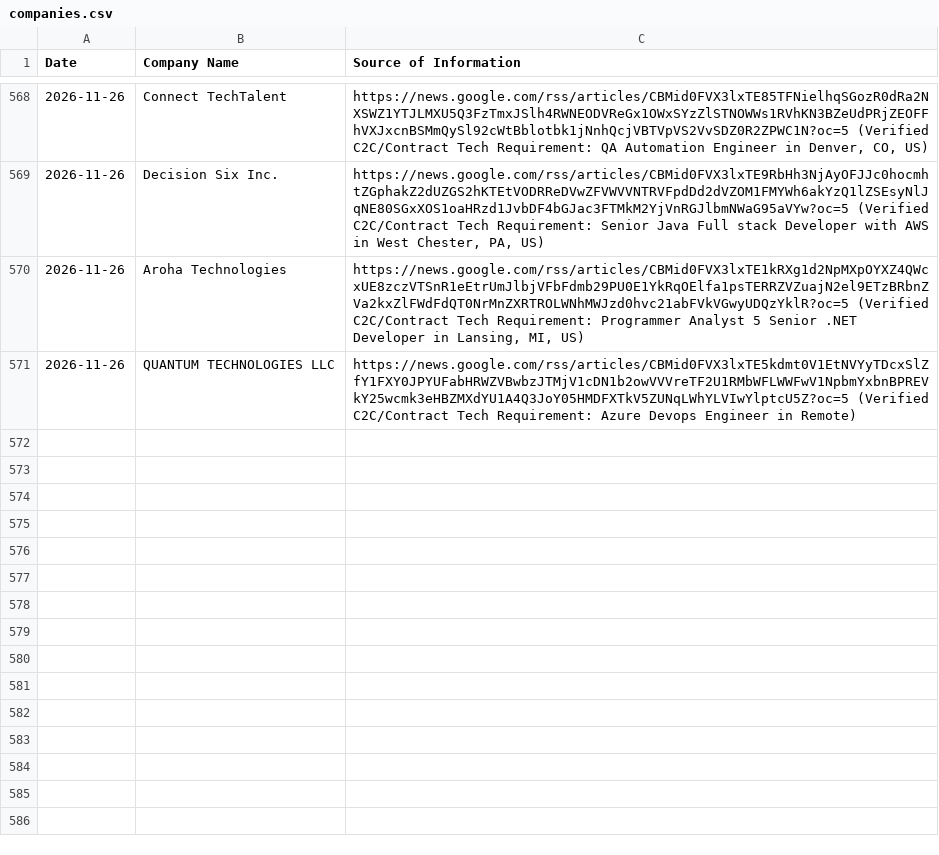
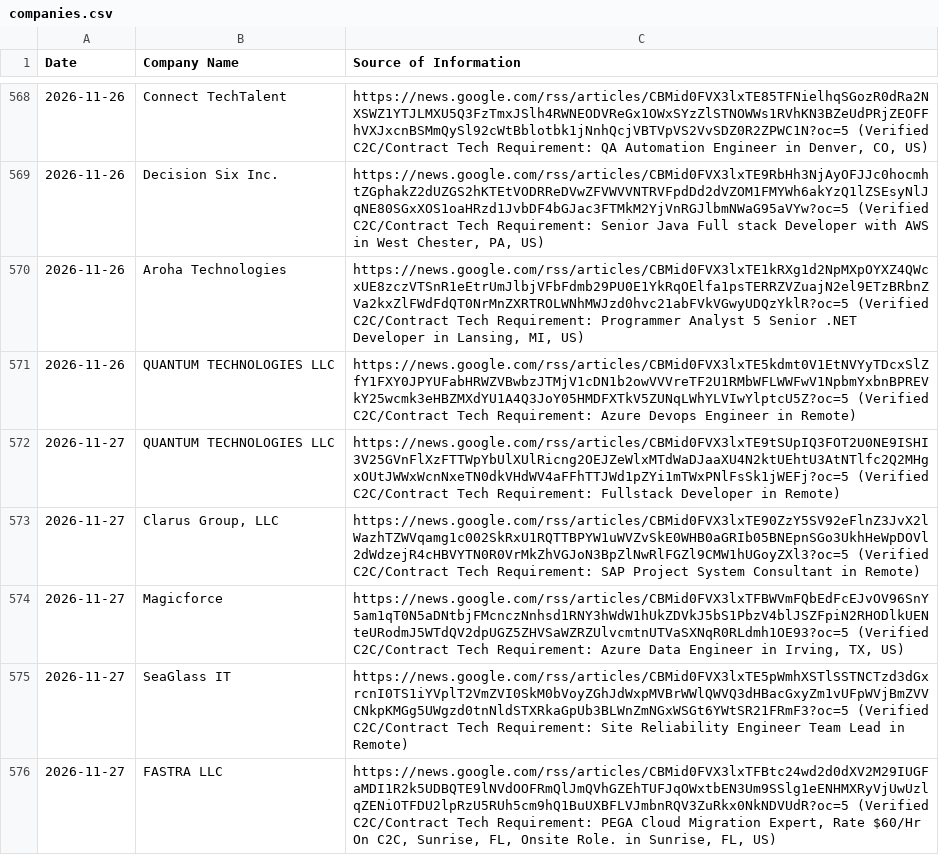
Before and after one commit to divyanshu2074/staff-augmentation-client, a CSV file: companies.csv, drawn as a sheet; only a part is shown, gaps mark what is left out; the diff names each change by its address in the sheet, - before the commit and + after, or states it on an @@ line.

```diff
--- a/companies.csv
+++ b/companies.csv
+row 572: 2026-11-27 | QUANTUM TECHNOLOGIES LLC | https://news.google.com/rss/articles/CBMid0FVX3lxTE9tSUpIQ3FOT2U0NE9ISHI3V25GVnFlXzFTTWpYbUlXUlRicng2OEJZeWlxMTdWaDJaaXU4N2ktUEhtU3AtNTlfc2Q2MHgxOUtJWWxWcnNxeTN0dkVHdWV4aFFhTTJWd1pZYi1mTWxPNlFsSk1jWEFj?oc=5 (Verified C2C/Contract Tech Requirement: Fullstack Developer in Remote)
+row 573: 2026-11-27 | Clarus Group, LLC | https://news.google.com/rss/articles/CBMid0FVX3lxTE90ZzY5SV92eFlnZ3JvX2lWazhTZWVqamg1c002SkRxU1RQTTBPYW1uWVZvSkE0WHB0aGRIb05BNEpnSGo3UkhHeWpDOVl2dWdzejR4cHBVYTN0R0VrMkZhVGJoN3BpZlNwRlFGZl9CMW1hUGoyZXl3?oc=5 (Verified C2C/Contract Tech Requirement: SAP Project System Consultant in Remote)
+row 574: 2026-11-27 | Magicforce | https://news.google.com/rss/articles/CBMid0FVX3lxTFBWVmFQbEdFcEJvOV96SnY5am1qT0N5aDNtbjFMcnczNnhsd1RNY3hWdW1hUkZDVkJ5bS1PbzV4blJSZFpiN2RHODlkUENteURodmJ5WTdQV2dpUGZ5ZHVSaWZRZUlvcmtnUTVaSXNqR0RLdmh1OE93?oc=5 (Verified C2C/Contract Tech Requirement: Azure Data Engineer in Irving, TX, US)
+row 575: 2026-11-27 | SeaGlass IT | https://news.google.com/rss/articles/CBMid0FVX3lxTE5pWmhXSTlSSTNCTzd3dGxrcnI0TS1iYVplT2VmZVI0SkM0bVoyZGhJdWxpMVBrWWlQWVQ3dHBacGxyZm1vUFpWVjBmZVVCNkpKMGg5UWgzd0tnNldSTXRkaGpUb3BLWnZmNGxWSGt6YWtSR21FRmF3?oc=5 (Verified C2C/Contract Tech Requirement: Site Reliability Engineer Team Lead in Remote)
+row 576: 2026-11-27 | FASTRA LLC | https://news.google.com/rss/articles/CBMid0FVX3lxTFBtc24wd2d0dXV2M29IUGFaMDI1R2k5UDBQTE9lNVdOOFRmQlJmQVhGZEhTUFJqOWxtbEN3Um9SSlg1eENHMXRyVjUwUzlqZENiOTFDU2lpRzU5RUh5cm9hQ1BuUXBFLVJmbnRQV3ZuRkx0NkNDVUdR?oc=5 (Verified C2C/Contract Tech Requirement: PEGA Cloud Migration Expert, Rate $60/Hr On C2C, Sunrise, FL, Onsite Role. in Sunrise, FL, US)
```
